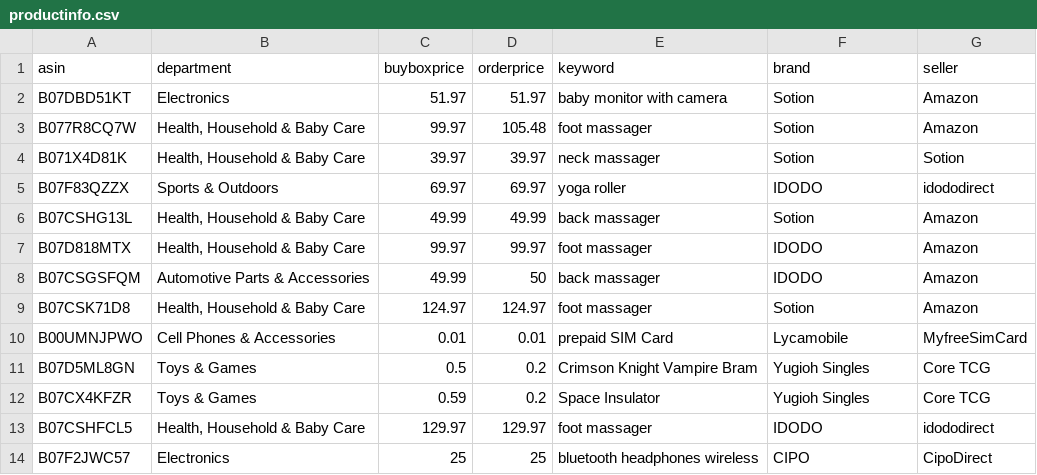
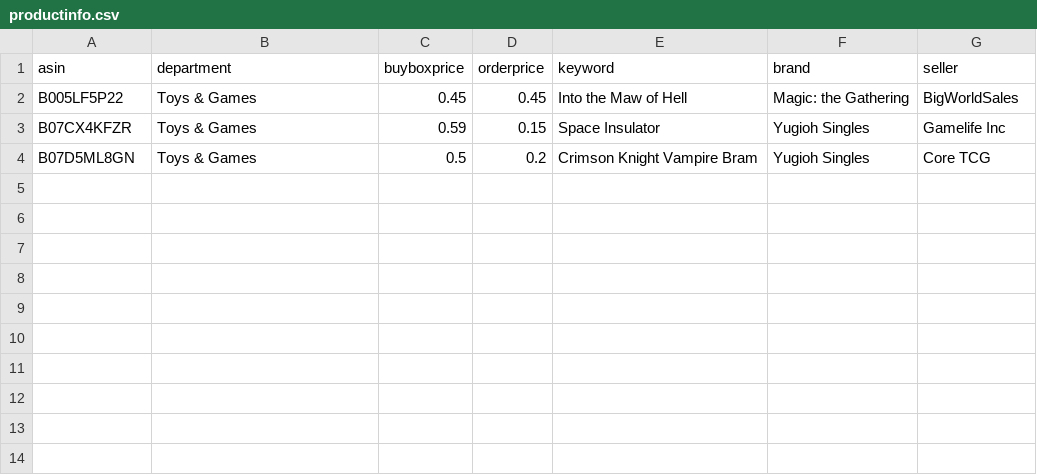
Before and after one commit to czds68/AmazonBuy, a CSV file: amazonbuy_database/productinfo.csv, drawn as a sheet; removed rows and columns are numbered as before the commit, all else as after; the diff names each change by its address in the sheet, - before the commit and + after, or states it on an @@ line.

```diff
--- a/amazonbuy_database/productinfo.csv
+++ b/amazonbuy_database/productinfo.csv
-row 2: B07DBD51KT | Electronics | 51.97 | 51.97 | baby monitor with camera | Sotion | Amazon
-row 3: B077R8CQ7W | Health, Household & Baby Care | 99.97 | 105.48 | foot massager | Sotion | Amazon
-row 4: B071X4D81K | Health, Household & Baby Care | 39.97 | 39.97 | neck massager | Sotion | Sotion
-row 5: B07F83QZZX | Sports & Outdoors | 69.97 | 69.97 | yoga roller | IDODO | idododirect
-row 6: B07CSHG13L | Health, Household & Baby Care | 49.99 | 49.99 | back massager | Sotion | Amazon
-row 7: B07D818MTX | Health, Household & Baby Care | 99.97 | 99.97 | foot massager | IDODO | Amazon
-row 8: B07CSGSFQM | Automotive Parts & Accessories | 49.99 | 50 | back massager | IDODO | Amazon
-row 9: B07CSK71D8 | Health, Household & Baby Care | 124.97 | 124.97 | foot massager | Sotion | Amazon
-row 10: B00UMNJPWO | Cell Phones & Accessories | 0.01 | 0.01 | prepaid SIM Card | Lycamobile | MyfreeSimCard
+row 2: B005LF5P22 | Toys & Games | 0.45 | 0.45 | Into the Maw of Hell | Magic: the Gathering | BigWorldSales
+row 3: B07CX4KFZR | Toys & Games | 0.59 | 0.15 | Space Insulator | Yugioh Singles | Gamelife Inc
-row 12: B07CX4KFZR | Toys & Games | 0.59 | 0.2 | Space Insulator | Yugioh Singles | Core TCG
-row 13: B07CSHFCL5 | Health, Household & Baby Care | 129.97 | 129.97 | foot massager | IDODO | idododirect
-row 14: B07F2JWC57 | Electronics | 25 | 25 | bluetooth headphones wireless | CIPO | CipoDirect
```
Also changed, not shown: amazonbuy_database/AccountInfo.csv, amazonbuy_database/Finance.csv, 3 other files.
